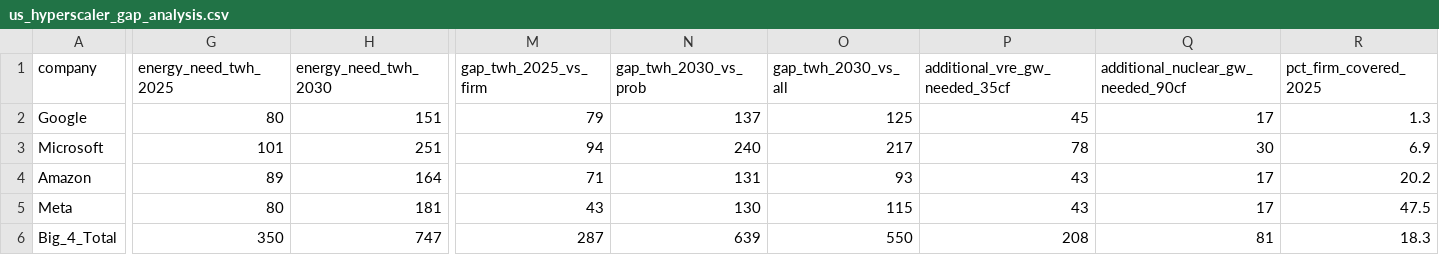
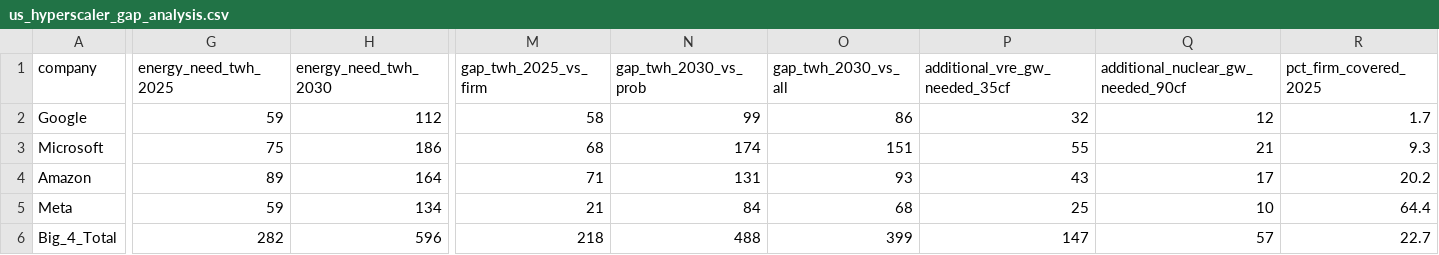
Before and after one commit to jessicacohen554-cyber/hourly-cfe-optimizer, a CSV file: data-center-cfe/data-inputs/us_hyperscaler_gap_analysis.csv, drawn as a sheet; only a part is shown, gaps mark what is left out; the diff covers the shown part only; the diff names each change by its address in the sheet, - before the commit and + after, or states it on an @@ line.

```diff
--- a/data-center-cfe/data-inputs/us_hyperscaler_gap_analysis.csv
+++ b/data-center-cfe/data-inputs/us_hyperscaler_gap_analysis.csv
-G2 (energy_need_twh_2025): 80
+G2 (energy_need_twh_2025): 59
-H2 (energy_need_twh_2030): 151
+H2 (energy_need_twh_2030): 112
-M2 (gap_twh_2025_vs_firm): 79
+M2 (gap_twh_2025_vs_firm): 58
-N2 (gap_twh_2030_vs_prob): 137
+N2 (gap_twh_2030_vs_prob): 99
-O2 (gap_twh_2030_vs_all): 125
+O2 (gap_twh_2030_vs_all): 86
-P2 (additional_vre_gw_needed_35cf): 45
+P2 (additional_vre_gw_needed_35cf): 32
-Q2: 17
+Q2: 12
-R2 (pct_firm_covered_2025): 1.3
+R2 (pct_firm_covered_2025): 1.7
-G3 (energy_need_twh_2025): 101
+G3 (energy_need_twh_2025): 75
-H3 (energy_need_twh_2030): 251
+H3 (energy_need_twh_2030): 186
-M3 (gap_twh_2025_vs_firm): 94
+M3 (gap_twh_2025_vs_firm): 68
-N3 (gap_twh_2030_vs_prob): 240
+N3 (gap_twh_2030_vs_prob): 174
-O3 (gap_twh_2030_vs_all): 217
+O3 (gap_twh_2030_vs_all): 151
-P3 (additional_vre_gw_needed_35cf): 78
+P3 (additional_vre_gw_needed_35cf): 55
-Q3: 30
+Q3: 21
-R3 (pct_firm_covered_2025): 6.9
+R3 (pct_firm_covered_2025): 9.3
-G5 (energy_need_twh_2025): 80
+G5 (energy_need_twh_2025): 59
-H5 (energy_need_twh_2030): 181
+H5 (energy_need_twh_2030): 134
-M5 (gap_twh_2025_vs_firm): 43
+M5 (gap_twh_2025_vs_firm): 21
-N5 (gap_twh_2030_vs_prob): 130
+N5 (gap_twh_2030_vs_prob): 84
-O5 (gap_twh_2030_vs_all): 115
+O5 (gap_twh_2030_vs_all): 68
-P5 (additional_vre_gw_needed_35cf): 43
+P5 (additional_vre_gw_needed_35cf): 25
-Q5: 17
+Q5: 10
-R5 (pct_firm_covered_2025): 47.5
+R5 (pct_firm_covered_2025): 64.4
-G6 (energy_need_twh_2025): 350
+G6 (energy_need_twh_2025): 282
-H6 (energy_need_twh_2030): 747
+H6 (energy_need_twh_2030): 596
-M6 (gap_twh_2025_vs_firm): 287
+M6 (gap_twh_2025_vs_firm): 218
-N6 (gap_twh_2030_vs_prob): 639
+N6 (gap_twh_2030_vs_prob): 488
-O6 (gap_twh_2030_vs_all): 550
+O6 (gap_twh_2030_vs_all): 399
-P6 (additional_vre_gw_needed_35cf): 208
+P6 (additional_vre_gw_needed_35cf): 147
-Q6: 81
+Q6: 57
-R6 (pct_firm_covered_2025): 18.3
+R6 (pct_firm_covered_2025): 22.7
```
Also changed, not shown: 9 edited cells elsewhere in this file.
